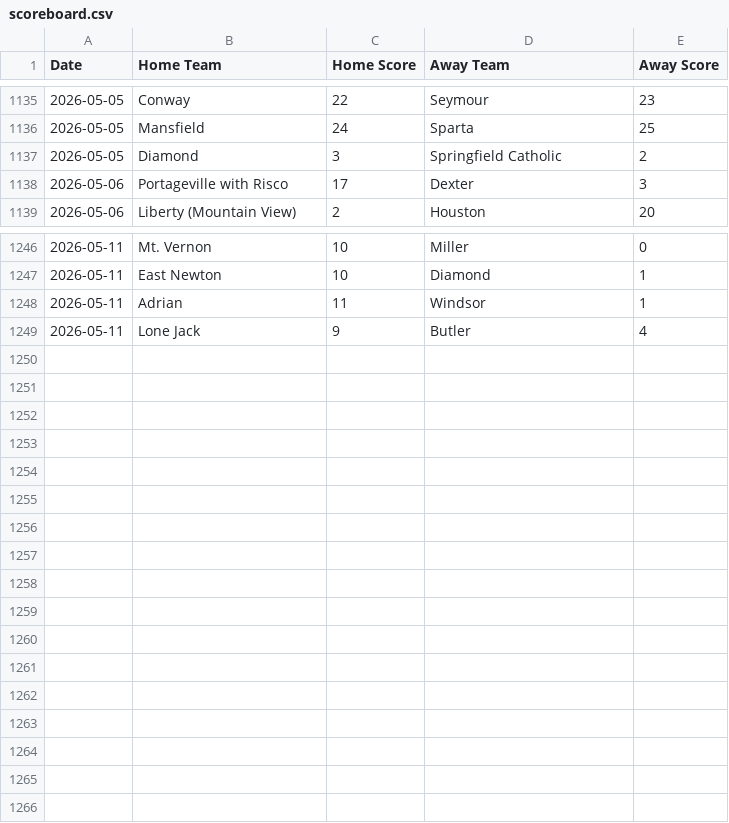
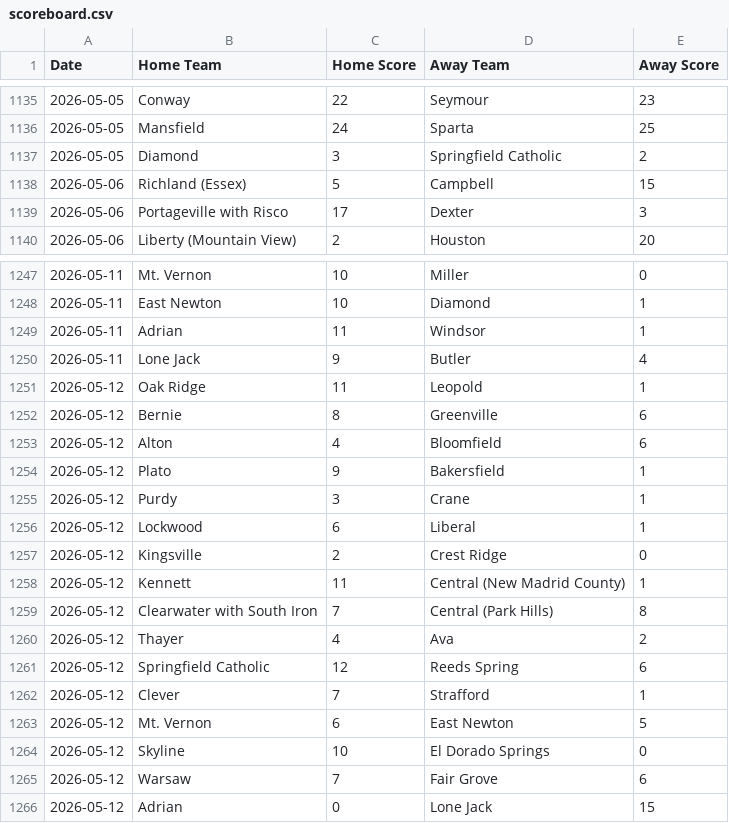
Before and after one commit to AllMOSports/Spring-Softball-Rankings, a CSV file: scoreboard.csv, drawn as a sheet; only a part is shown, gaps mark what is left out; the diff names each change by its address in the sheet, - before the commit and + after, or states it on an @@ line.

```diff
--- a/scoreboard.csv
+++ b/scoreboard.csv
+row 1138: 2026-05-06 | Richland (Essex) | 5 | Campbell | 15
+row 1251: 2026-05-12 | Oak Ridge | 11 | Leopold | 1
+row 1252: 2026-05-12 | Bernie | 8 | Greenville | 6
+row 1253: 2026-05-12 | Alton | 4 | Bloomfield | 6
+row 1254: 2026-05-12 | Plato | 9 | Bakersfield | 1
+row 1255: 2026-05-12 | Purdy | 3 | Crane | 1
+row 1256: 2026-05-12 | Lockwood | 6 | Liberal | 1
+row 1257: 2026-05-12 | Kingsville | 2 | Crest Ridge | 0
+row 1258: 2026-05-12 | Kennett | 11 | Central (New Madrid County) | 1
+row 1259: 2026-05-12 | Clearwater with South Iron | 7 | Central (Park Hills) | 8
+row 1260: 2026-05-12 | Thayer | 4 | Ava | 2
+row 1261: 2026-05-12 | Springfield Catholic | 12 | Reeds Spring | 6
+row 1262: 2026-05-12 | Clever | 7 | Strafford | 1
+row 1263: 2026-05-12 | Mt. Vernon | 6 | East Newton | 5
+row 1264: 2026-05-12 | Skyline | 10 | El Dorado Springs | 0
+row 1265: 2026-05-12 | Warsaw | 7 | Fair Grove | 6
+row 1266: 2026-05-12 | Adrian | 0 | Lone Jack | 15
```
Also changed, not shown: ratings_all.csv, ratings_class1.csv, 4 other files.
